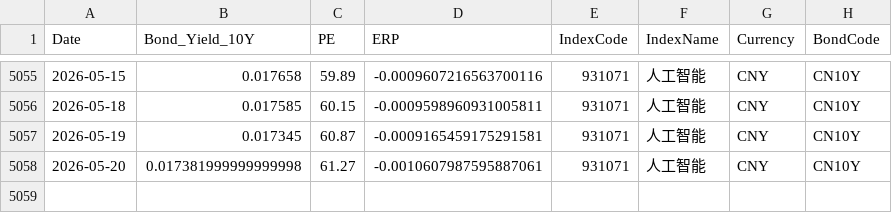
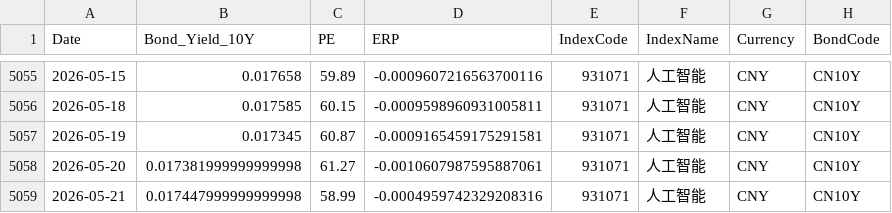
Before and after one commit to ChiaraVan1/equity-risk-premium-monitor, a CSV file: data/erp_931071.csv, drawn as a sheet; only a part is shown, gaps mark what is left out; the diff names each change by its address in the sheet, - before the commit and + after, or states it on an @@ line.

```diff
--- a/data/erp_931071.csv
+++ b/data/erp_931071.csv
+row 5059: 2026-05-21 | 0.017447999999999998 | 58.99 | -0.0004959742329208316 | 931071 | 人工智能 | CNY | CN10Y
```
Also changed, not shown: data/erp_399967.csv, data/erp_930781.csv, 13 other files.
